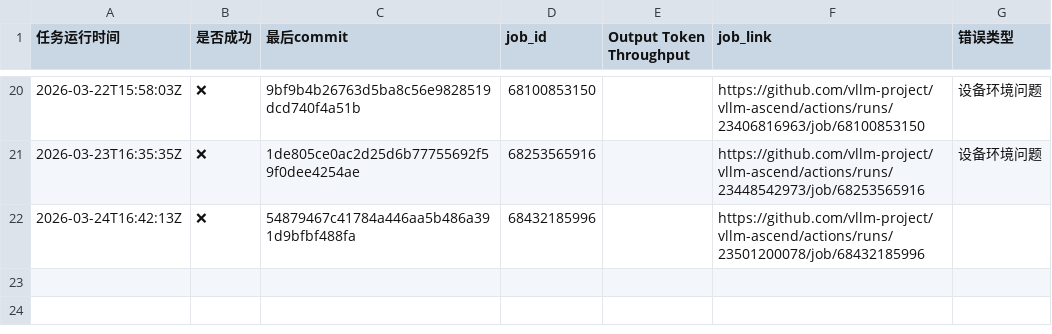
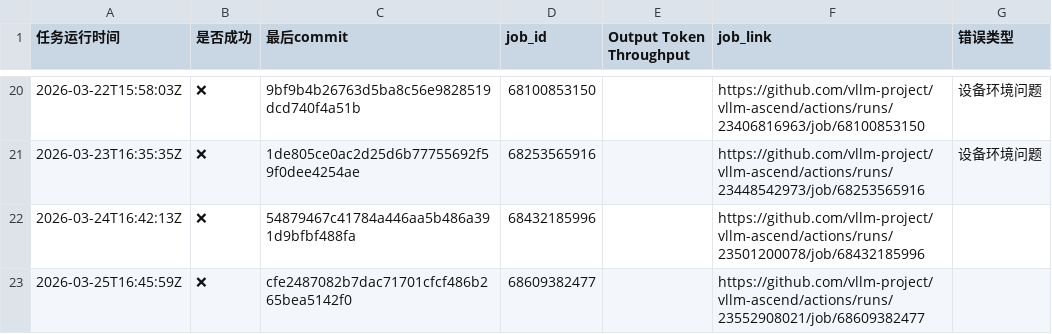
Before and after one commit to starmountain1997/gDS, a CSV file: gh_action_watcher/logs/deepseek-v3.2-W8A8-EP_results.csv, drawn as a sheet; only a part is shown, gaps mark what is left out.

```diff
--- a/gh_action_watcher/logs/deepseek-v3.2-W8A8-EP_results.csv
+++ b/gh_action_watcher/logs/deepseek-v3.2-W8A8-EP_results.csv
@@ -22 +22,2 @@
 2026-03-24T16:42:13Z,❌,54879467c41784a446aa5b486a391d9bfbf488fa,68432185996,,https://github.com/vllm-project/vllm-ascend/actions/runs/23501200078/job/68432185996,
+2026-03-25T16:45:59Z,❌,cfe2487082b7dac71701cfcf486b265bea5142f0,68609382477,,https://github.com/vllm-project/vllm-ascend/actions/runs/23552908021/job/68609382477,
```
Also changed, not shown: gh_action_watcher/logs/deepseek-v3-2-w8a8_results.csv, gh_action_watcher/logs/multi-node-dpsk3.2-2node_results.csv, 4 other files.
